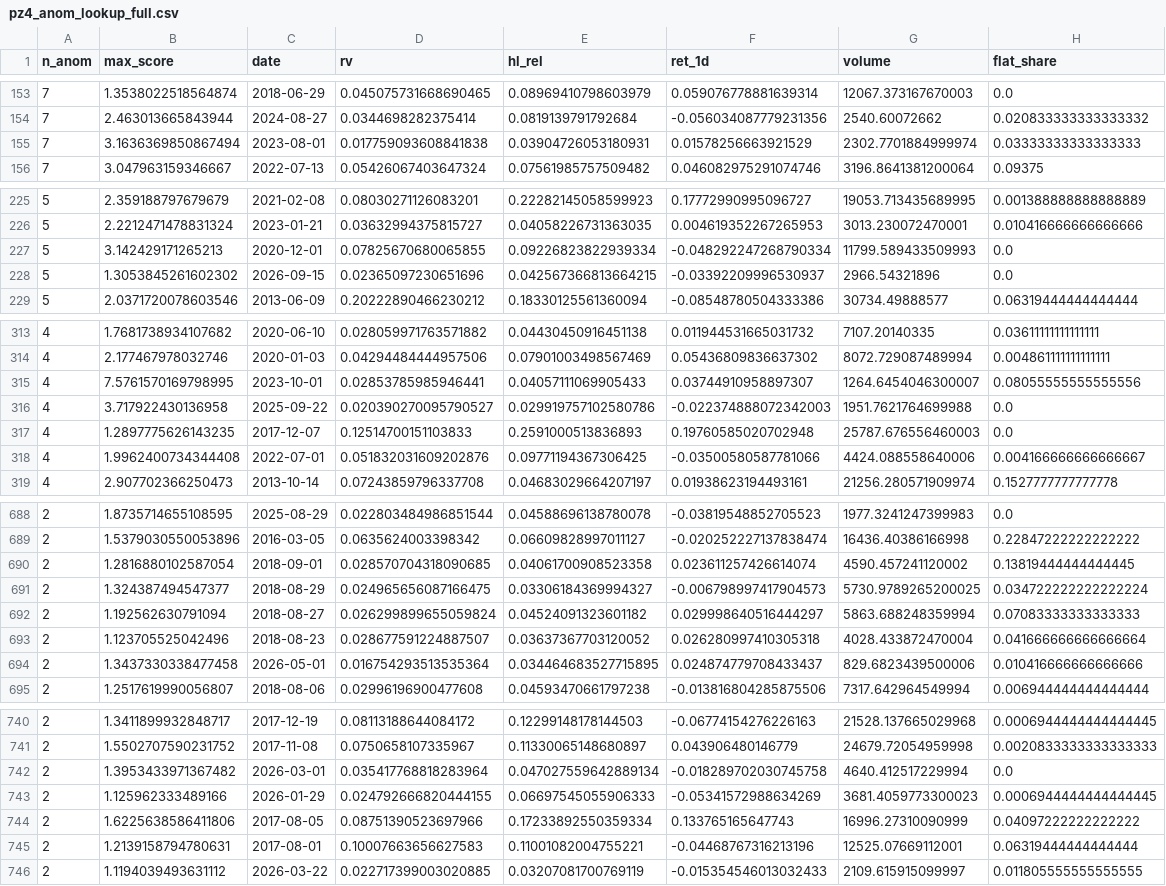
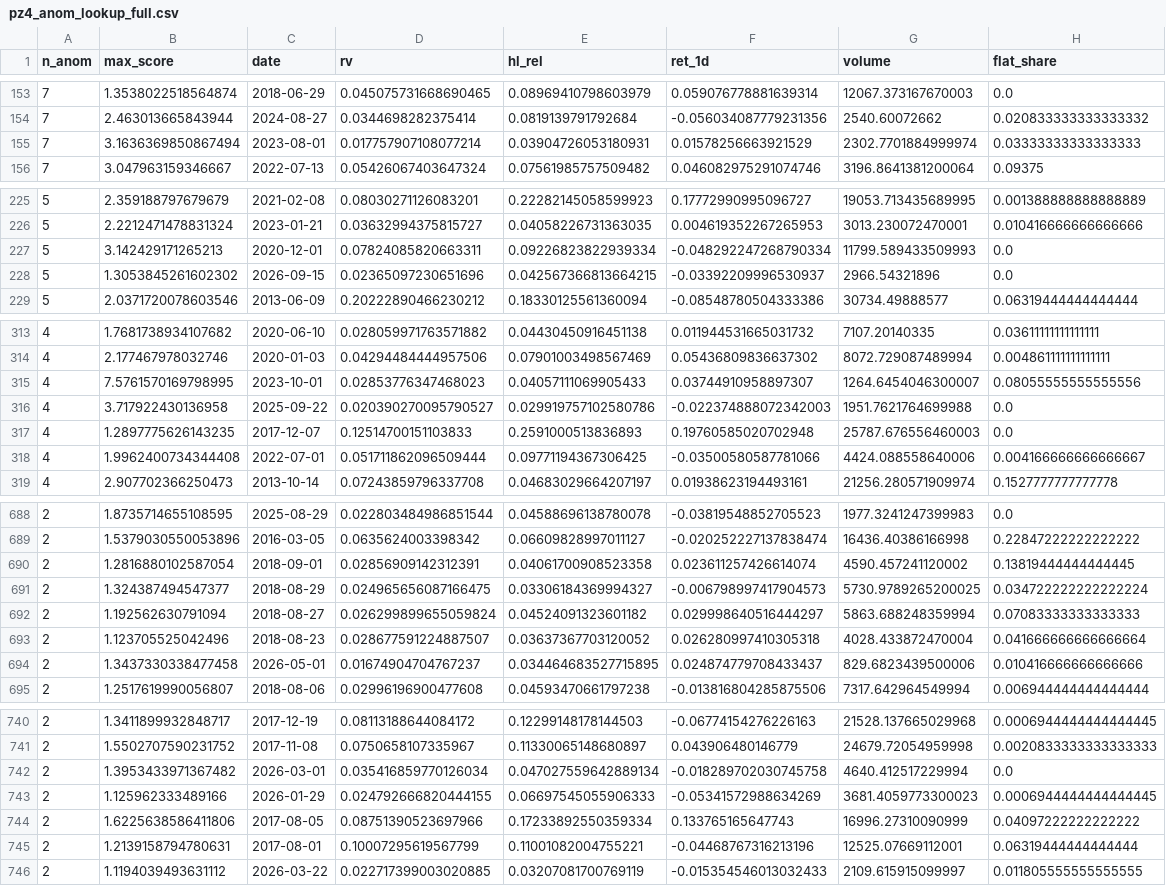
Before and after one commit to Wertyhan/AVD, a CSV file: work/pz4/results/pz4_anom_lookup_full.csv, drawn as a sheet; only a part is shown, gaps mark what is left out; the diff covers the shown part only.

```diff
--- a/work/pz4/results/pz4_anom_lookup_full.csv
+++ b/work/pz4/results/pz4_anom_lookup_full.csv
@@ -154,3 +154,3 @@ n_anom,max_score,date,rv,hl_rel,ret_1d,volume,flat_share
 7,2.463013665843944,2024-08-27,0.0344698282375414,0.0819139791792684,-0.056034087779231356,2540.60072662,0.020833333333333332
-7,3.1636369850867494,2023-08-01,0.017759093608841838,0.03904726053180931,0.01578256663921529,2302.7701884999974,0.03333333333333333
+7,3.1636369850867494,2023-08-01,0.017757907108077214,0.03904726053180931,0.01578256663921529,2302.7701884999974,0.03333333333333333
 7,3.047963159346667,2022-07-13,0.05426067403647324,0.07561985757509482,0.046082975291074746,3196.8641381200064,0.09375
@@ -226,3 +226,3 @@ n_anom,max_score,date,rv,hl_rel,ret_1d,volume,flat_share
 5,2.2212471478831324,2023-01-21,0.03632994375815727,0.04058226731363035,0.004619352267265953,3013.230072470001,0.010416666666666666
-5,3.142429171265213,2020-12-01,0.07825670680065855,0.09226823822939334,-0.048292247268790334,11799.589433509993,0.0
+5,3.142429171265213,2020-12-01,0.07824085820663311,0.09226823822939334,-0.048292247268790334,11799.589433509993,0.0
 5,1.3053845261602302,2026-09-15,0.02365097230651696,0.042567366813664215,-0.03392209996530937,2966.54321896,0.0
@@ -314,6 +314,6 @@ n_anom,max_score,date,rv,hl_rel,ret_1d,volume,flat_share
 4,2.177467978032746,2020-01-03,0.04294484444957506,0.07901003498567469,0.05436809836637302,8072.729087489994,0.004861111111111111
-4,7.5761570169798995,2023-10-01,0.02853785985946441,0.04057111069905433,0.03744910958897307,1264.6454046300007,0.08055555555555556
+4,7.5761570169798995,2023-10-01,0.02853776347468023,0.04057111069905433,0.03744910958897307,1264.6454046300007,0.08055555555555556
 4,3.717922430136958,2025-09-22,0.020390270095790527,0.029919757102580786,-0.022374888072342003,1951.7621764699988,0.0
 4,1.2897775626143235,2017-12-07,0.12514700151103833,0.2591000513836893,0.19760585020702948,25787.676556460003,0.0
-4,1.9962400734344408,2022-07-01,0.051832031609202876,0.09771194367306425,-0.03500580587781066,4424.088558640006,0.004166666666666667
+4,1.9962400734344408,2022-07-01,0.051711862096509444,0.09771194367306425,-0.03500580587781066,4424.088558640006,0.004166666666666667
 4,2.907702366250473,2013-10-14,0.07243859796337708,0.04683029664207197,0.01938623194493161,21256.280571909974,0.1527777777777778
@@ -689,3 +689,3 @@ n_anom,max_score,date,rv,hl_rel,ret_1d,volume,flat_share
 2,1.5379030550053896,2016-03-05,0.0635624003398342,0.06609828997011127,-0.020252227137838474,16436.40386166998,0.22847222222222222
-2,1.2816880102587054,2018-09-01,0.028570704318090685,0.04061700908523358,0.023611257426614074,4590.457241120002,0.13819444444444445
+2,1.2816880102587054,2018-09-01,0.02856909142312391,0.04061700908523358,0.023611257426614074,4590.457241120002,0.13819444444444445
 2,1.324387494547377,2018-08-29,0.024965656087166475,0.03306184369994327,-0.006798997417904573,5730.9789265200025,0.034722222222222224
@@ -693,3 +693,3 @@ n_anom,max_score,date,rv,hl_rel,ret_1d,volume,flat_share
 2,1.123705525042496,2018-08-23,0.028677591224887507,0.03637367703120052,0.026280997410305318,4028.433872470004,0.041666666666666664
-2,1.3437330338477458,2026-05-01,0.016754293513535364,0.034464683527715895,0.024874779708433437,829.6823439500006,0.010416666666666666
+2,1.3437330338477458,2026-05-01,0.01674904704767237,0.034464683527715895,0.024874779708433437,829.6823439500006,0.010416666666666666
 2,1.2517619990056807,2018-08-06,0.02996196900477608,0.04593470661797238,-0.013816804285875506,7317.642964549994,0.006944444444444444
@@ -741,6 +741,6 @@ n_anom,max_score,date,rv,hl_rel,ret_1d,volume,flat_share
 2,1.5502707590231752,2017-11-08,0.0750658107335967,0.11330065148680897,0.043906480146779,24679.72054959998,0.0020833333333333333
-2,1.3953433971367482,2026-03-01,0.035417768818283964,0.047027559642889134,-0.018289702030745758,4640.412517229994,0.0
+2,1.3953433971367482,2026-03-01,0.035416859770126034,0.047027559642889134,-0.018289702030745758,4640.412517229994,0.0
 2,1.125962333489166,2026-01-29,0.024792666820444155,0.06697545055906333,-0.05341572988634269,3681.4059773300023,0.0006944444444444445
 2,1.6225638586411806,2017-08-05,0.08751390523697966,0.17233892550359334,0.133765165647743,16996.27310090999,0.04097222222222222
-2,1.2139158794780631,2017-08-01,0.10007663656627583,0.11001082004755221,-0.04468767316213196,12525.07669112001,0.06319444444444444
+2,1.2139158794780631,2017-08-01,0.10007295619567799,0.11001082004755221,-0.04468767316213196,12525.07669112001,0.06319444444444444
 2,1.1194039493631112,2026-03-22,0.022717399003020885,0.03207081700769119,-0.015354546013032433,2109.615915099997,0.011805555555555555
```
Also changed, not shown: 31 edited cells elsewhere in this file, work/pz4/results/pz4_anom_index_comparison.csv, work/pz4/results/pz4_anom_load.csv, 39 other files.
